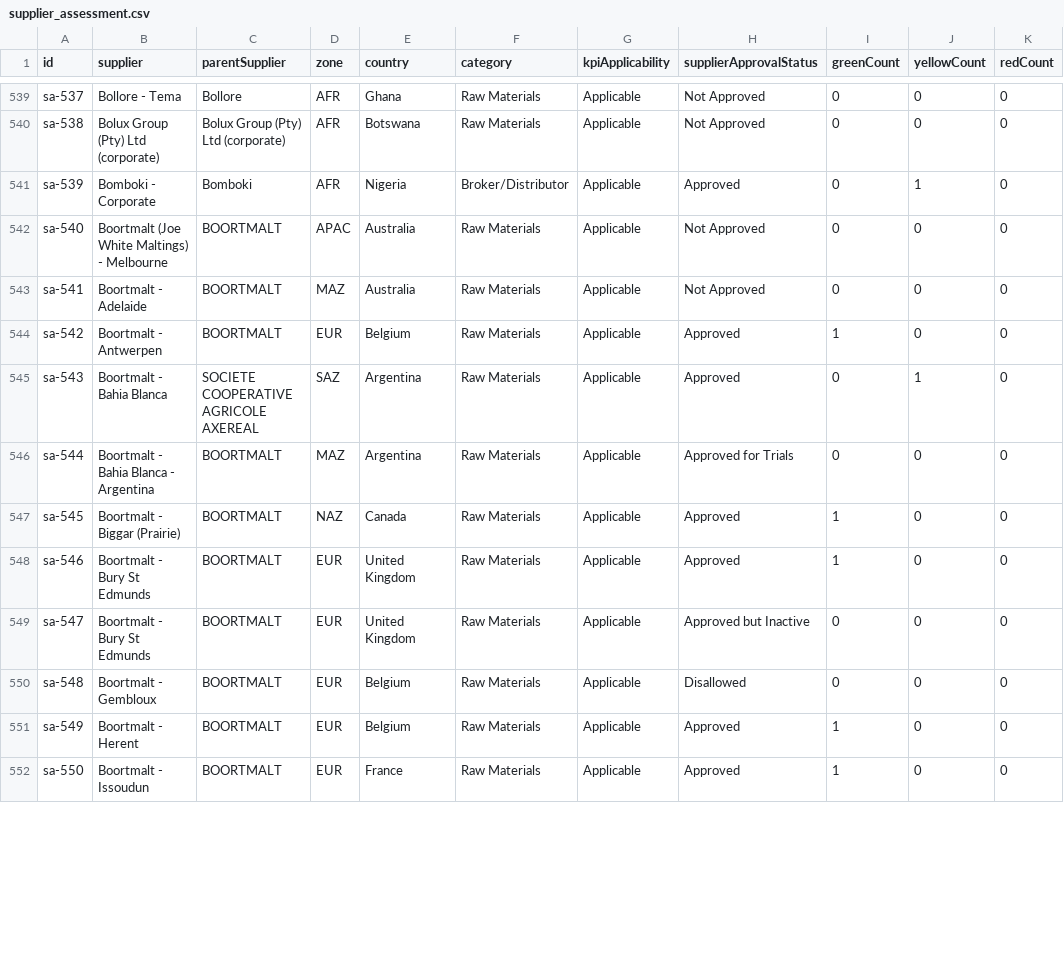
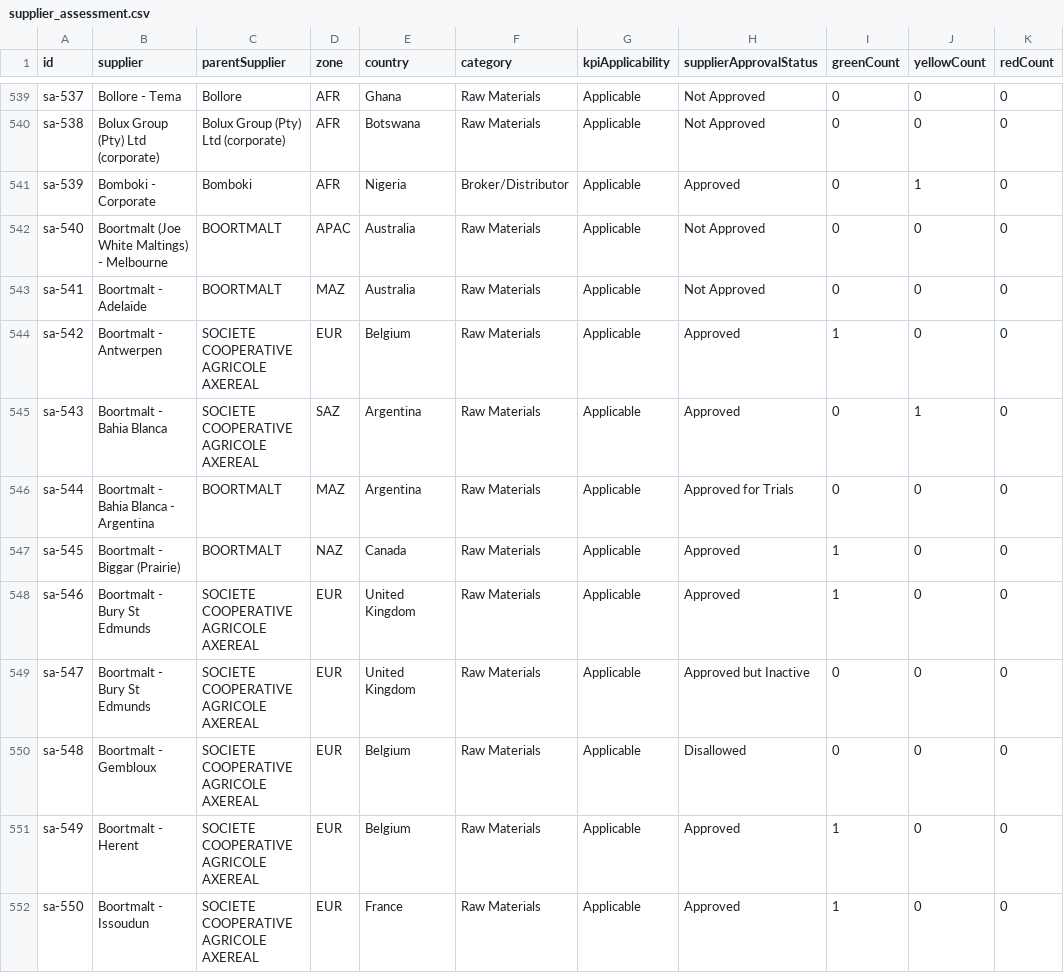
Before and after one commit to Naren2ds/SPM_Scorecard_Dev, a CSV file: apps/backend/data/supplier_assessment.csv, drawn as a sheet; only a part is shown, gaps mark what is left out; the diff covers the shown part only; the diff names each change by its address in the sheet, - before the commit and + after, or states it on an @@ line.

```diff
--- a/apps/backend/data/supplier_assessment.csv
+++ b/apps/backend/data/supplier_assessment.csv
-C544 (parentSupplier): BOORTMALT
+C544 (parentSupplier): SOCIETE COOPERATIVE AGRICOLE AXEREAL
-C548:C552 (parentSupplier): BOORTMALT
+C548:C552 (parentSupplier): SOCIETE COOPERATIVE AGRICOLE AXEREAL
```
Also changed, not shown: 111 edited cells elsewhere in this file, apps/backend/data/eclipse.csv, apps/backend/data/supplier_compliance.csv, 5 other files.
